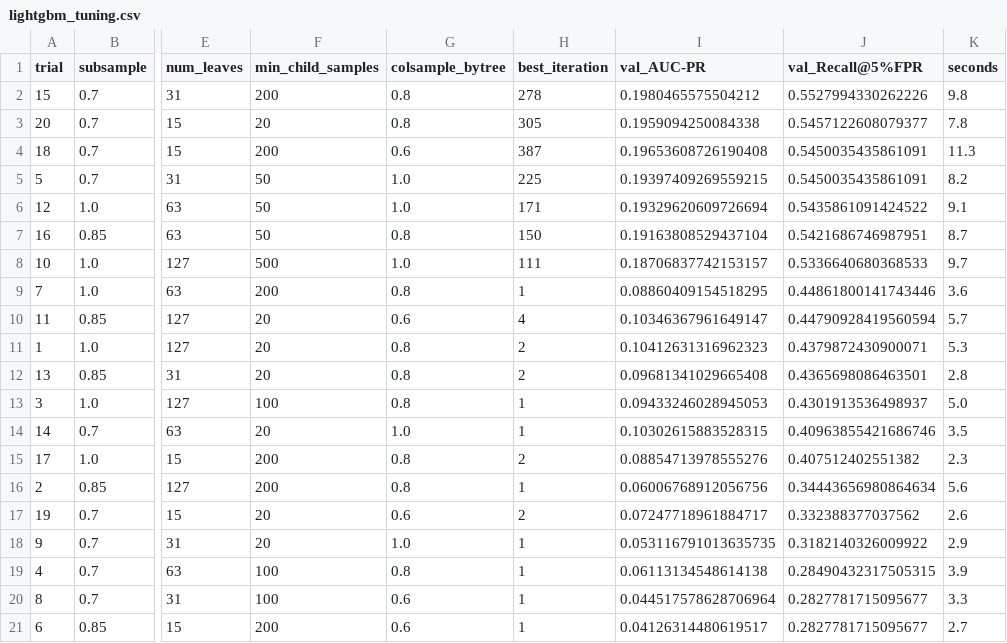
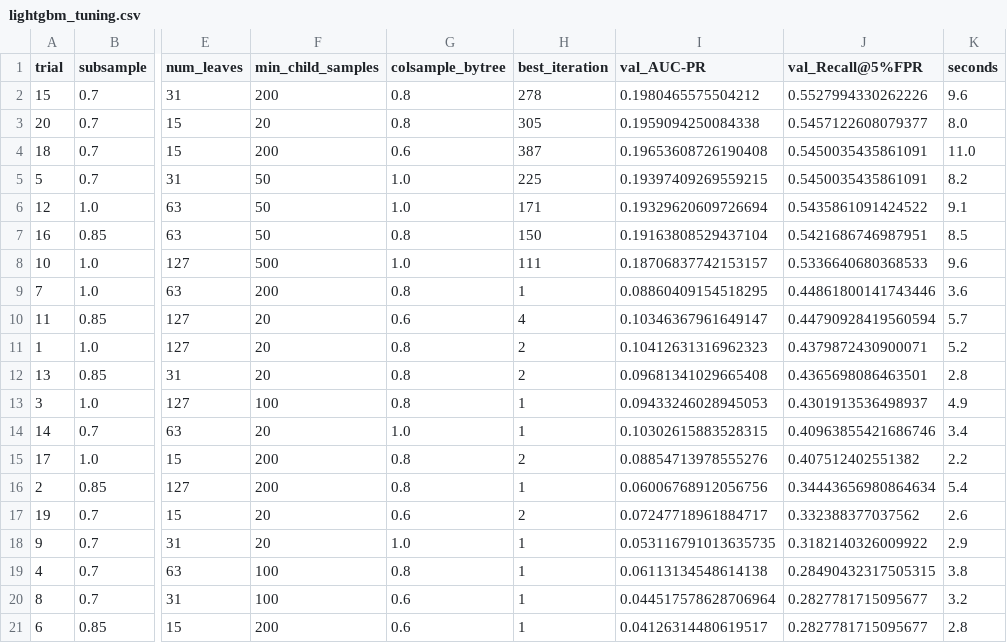
Before and after one commit to ghimireasmit/PROJ519-MSc-Dissertation-and-Research-Skills, a CSV file: analysis/outputs/results/lightgbm_tuning.csv, drawn as a sheet; only a part is shown, gaps mark what is left out; the diff names each change by its address in the sheet, - before the commit and + after, or states it on an @@ line.

```diff
--- a/analysis/outputs/results/lightgbm_tuning.csv
+++ b/analysis/outputs/results/lightgbm_tuning.csv
-K2 (seconds): 9.8
+K2 (seconds): 9.6
-K3 (seconds): 7.8
+K3 (seconds): 8.0
-K4 (seconds): 11.3
+K4 (seconds): 11.0
-K7 (seconds): 8.7
+K7 (seconds): 8.5
-K8 (seconds): 9.7
+K8 (seconds): 9.6
-K11 (seconds): 5.3
+K11 (seconds): 5.2
-K13 (seconds): 5.0
+K13 (seconds): 4.9
-K14 (seconds): 3.5
+K14 (seconds): 3.4
-K15 (seconds): 2.3
+K15 (seconds): 2.2
-K16 (seconds): 5.6
+K16 (seconds): 5.4
-K19 (seconds): 3.9
+K19 (seconds): 3.8
-K20 (seconds): 3.3
+K20 (seconds): 3.2
-K21 (seconds): 2.7
+K21 (seconds): 2.8
```
Also changed, not shown: analysis/outputs/results/model_comparison.csv, 4 other files.
